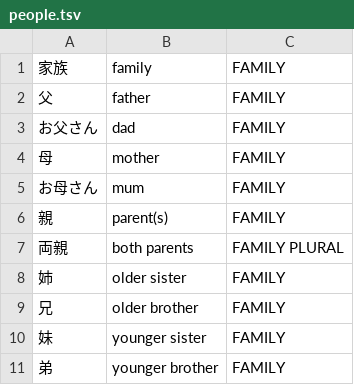
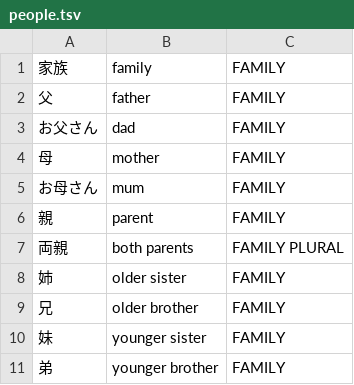
Before and after one commit to PJBarczyk/kamishirasawa, a TSV file: people.tsv, drawn as a sheet.

```diff
--- a/people.tsv
+++ b/people.tsv
@@ -5,3 +5,3 @@
 お母さん	mum	FAMILY
-親	parent(s)	FAMILY
+親	parent	FAMILY
 両親	both parents	FAMILY PLURAL
```
Also changed, not shown: 10 other files.
